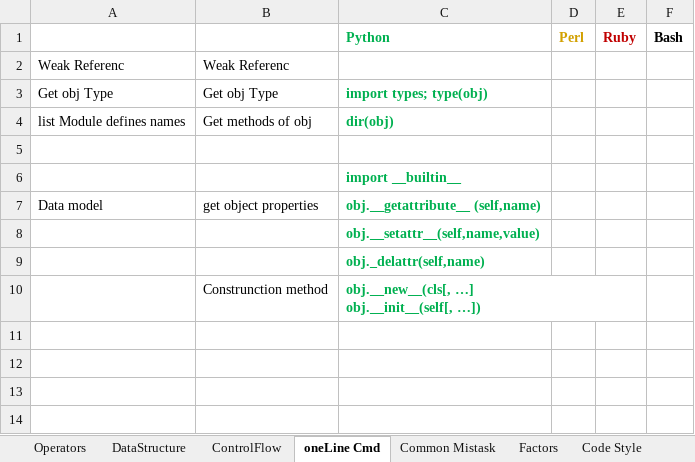
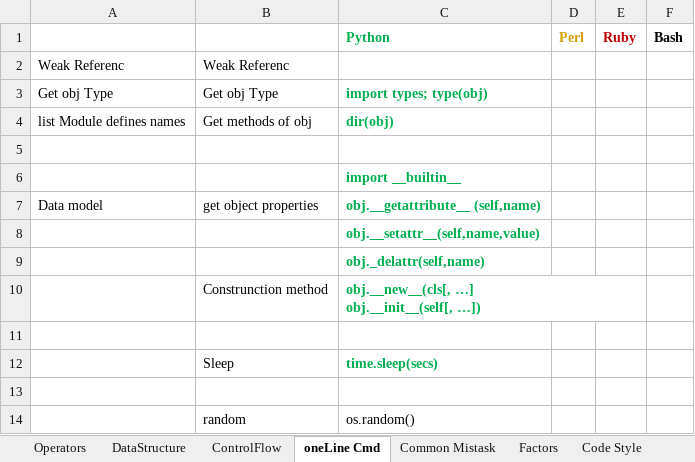
Before and after one commit to li-yong/CheatSheet_ScriptLanguage, an Excel workbook: CheatSheet_ScriptLanguage.xlsx, sheet oneLine Cmd, drawn as a sheet; values as stored, in another font and other column widths than the file's, no borders; conditional formats not drawn; the diff names each change by its address in the sheet, - before the commit and + after, or states it on an @@ line.

```diff
--- a/CheatSheet_ScriptLanguage.xlsx (sheet oneLine Cmd)
+++ b/CheatSheet_ScriptLanguage.xlsx (sheet oneLine Cmd)
+row 11: (empty)
+row 12:  | Sleep | time.sleep(secs)
+row 13: (empty)
+row 14:  | random | os.random()
```
Also changed, not shown: sheet Tech.
